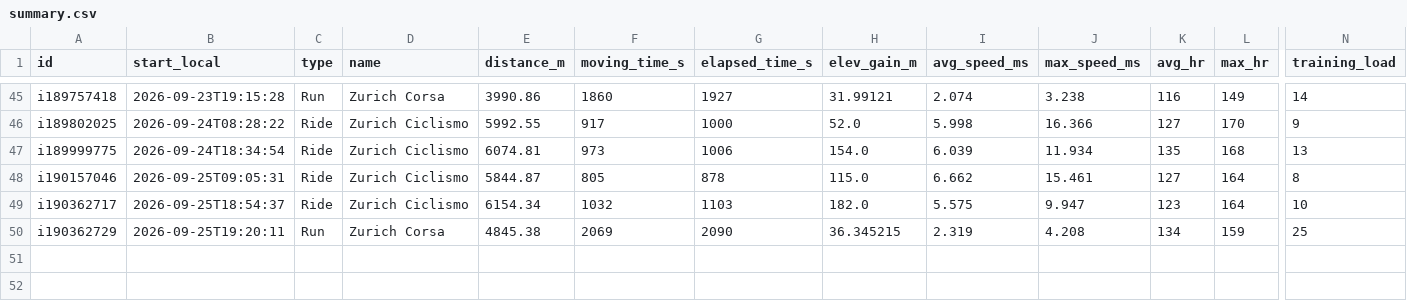
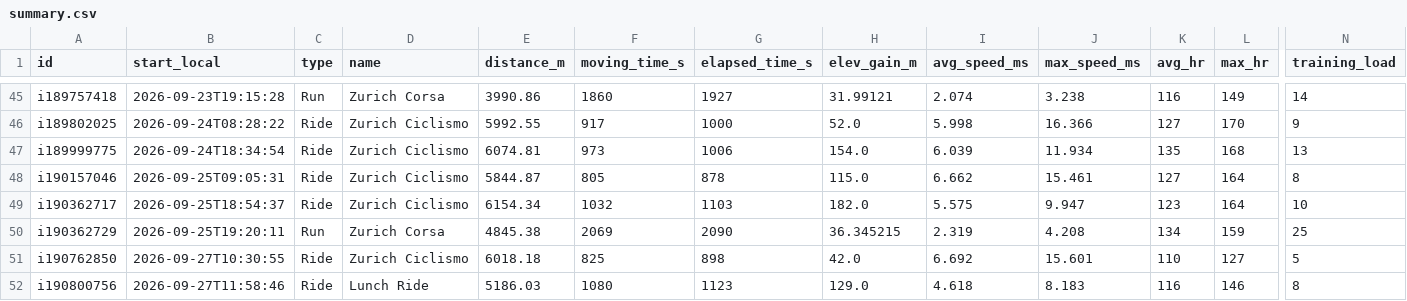
Before and after one commit to giovannispinelli08-a11y/Personal_Training_Programme, a CSV file: data/summary.csv, drawn as a sheet; only a part is shown, gaps mark what is left out; rows hold the shown columns only; the diff names each change by its address in the sheet, - before the commit and + after, or states it on an @@ line.

```diff
--- a/data/summary.csv
+++ b/data/summary.csv
+row 51: i190762850 | 2026-09-27T10:30:55 | Ride | Zurich Ciclismo | 6018.18 | 825 | 898 | 42.0 | 6.692 | 15.601 | 110 | 127 | 5
+row 52: i190800756 | 2026-09-27T11:58:46 | Ride | Lunch Ride | 5186.03 | 1080 | 1123 | 129.0 | 4.618 | 8.183 | 116 | 146 | 8
```
Also changed, not shown: data/wellness.csv, 5 other files.
